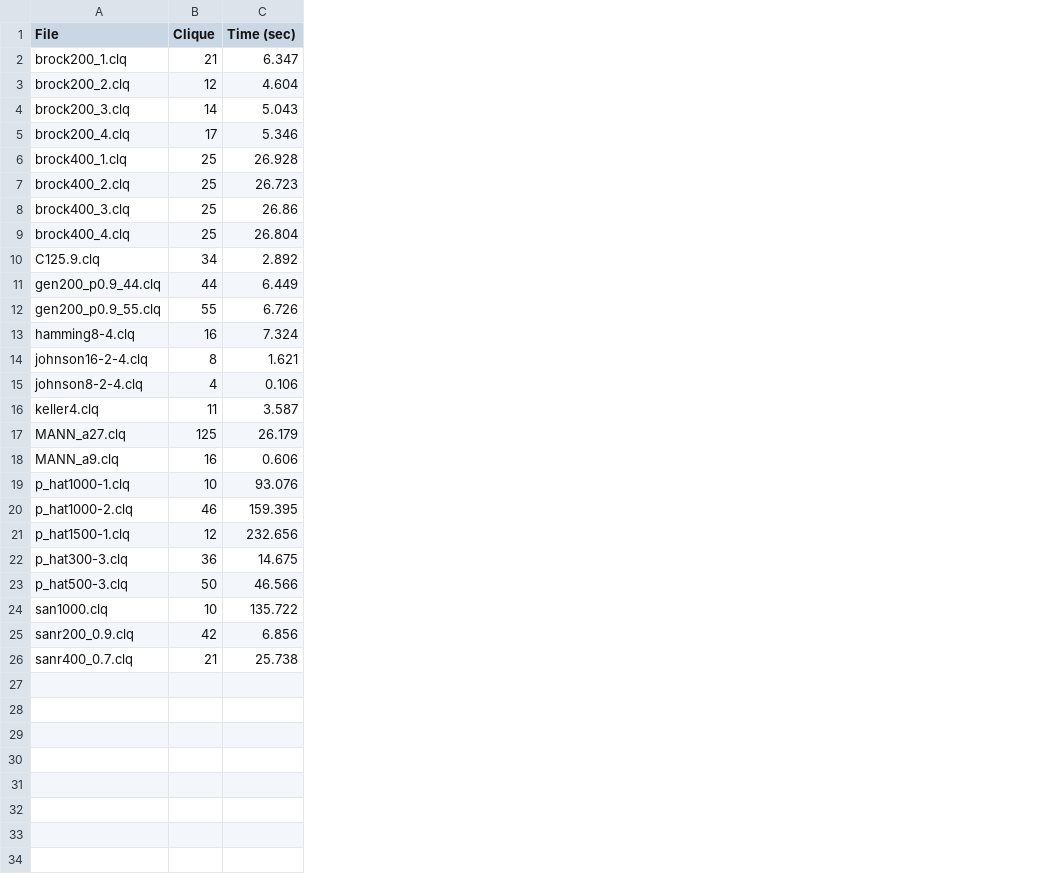
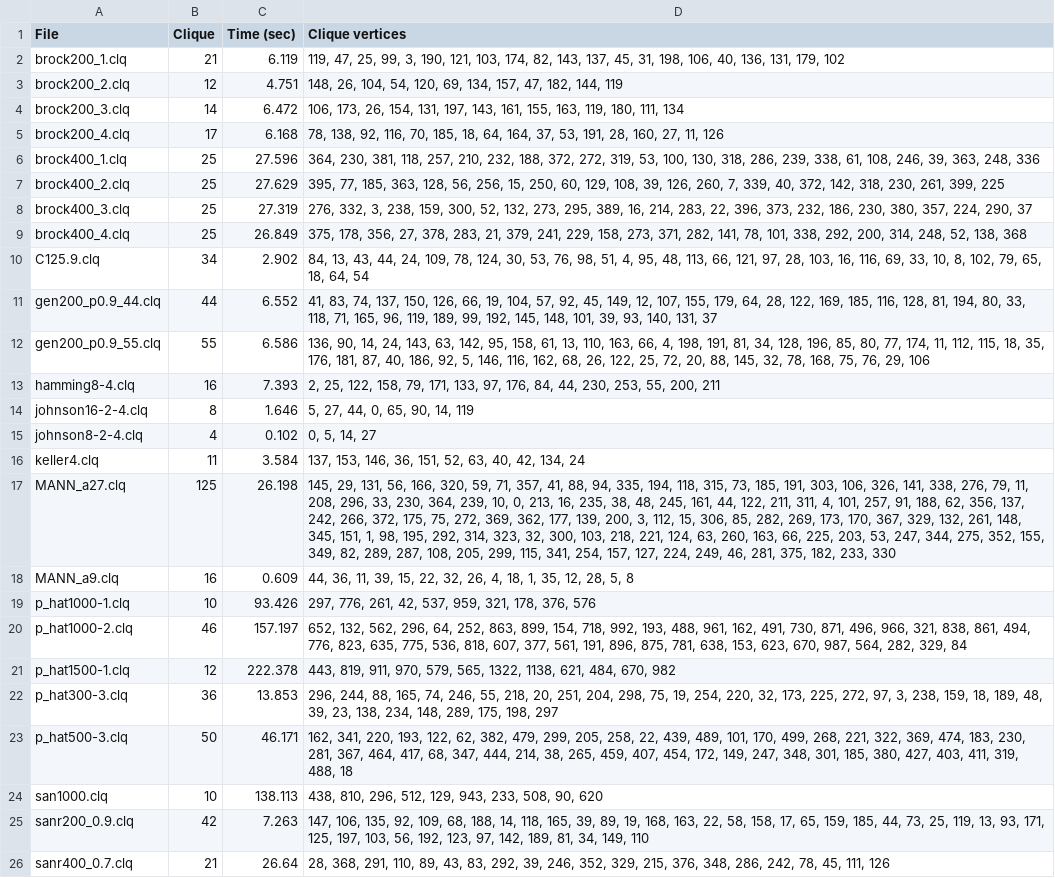
Before and after one commit to st235/HSE.LocalSearchMaxClique, a CSV file: clique_tabu.csv, drawn as a sheet; the diff names each change by its address in the sheet, - before the commit and + after, or states it on an @@ line.

```diff
--- a/clique_tabu.csv
+++ b/clique_tabu.csv
+column D (Clique vertices), rows 2-26: 119, 47, 25, 99, 3, 190, 121, 103, 174, 82, 143, 137, 45, 31, 198, 106, 40, 136, 131, 179, 102 | 148, 26, 104, 54, 120, 69, 134, 157, 47, 182, 144, 119 | 106, 173, 26, 154, 131, 197, 143, 161, 155, 163, 119, 180, 111, 134 | 78, 138, 92, 116, 70, 185, 18, 64, 164, 37, 53, 191, 28, 160, 27, 11, 126 | 364, 230, 381, 118, 257, 210, 232, 188, 372, 272, 319, 53, 100, 130, 318, 286, 239, 338, 61, 108, 246, 39, 363, 248, 336 | 395, 77, 185, 363, 128, 56, 256, 15, 250, 60, 129, 108, 39, 126, 260, 7, 339, 40, 372, 142, 318, 230, 261, 399, 225 | 276, 332, 3, 238, 159, 300, 52, 132, 273, 295, 389, 16, 214, 283, 22, 396, 373, 232, 186, 230, 380, 357, 224, 290, 37 | 375, 178, 356, 27, 378, 283, 21, 379, 241, 229, 158, 273, 371, 282, 141, 78, 101, 338, 292, 200, 314, 248, 52, 138, 368 | 84, 13, 43, 44, 24, 109, 78, 124, 30, 53, 76, 98, 51, 4, 95, 48, 113, 66, 121, 97, 28, 103, 16, 116, 69, 33, 10, 8, 102, 79, 65, 18, 64, 54 | 41, 83, 74, 137, 150, 126, 66, 19, 104, 57, 92, 45, 149, 12, 107, 155, 179, 64, 28, 122, 169, 185, 116, 128, 81, 194, 80, 33, 118, 71, 165, 96, 119, 189, 99, 192, 145, 148, 101, 39, 93, 140, 131, 37 | 136, 90, 14, 24, 143, 63, 142, 95, 158, 61, 13, 110, 163, 66, 4, 198, 191, 81, 34, 128, 196, 85, 80, 77, 174, 11, 112, 115, 18, 35, 176, 181, 87, 40, 186, 92, 5, 146, 116, 162, 68, 26, 122, 25, 72, 20, 88, 145, 32, 78, 168, 75, 76, 29, 106 | 2, 25, 122, 158, 79, 171, 133, 97, 176, 84, 44, 230, 253, 55, 200, 211 | 5, 27, 44, 0, 65, 90, 14, 119 | 0, 5, 14, 27 | 137, 153, 146, 36, 151, 52, 63, 40, 42, 134, 24 | 145, 29, 131, 56, 166, 320, 59, 71, 357, 41, 88, 94, 335, 194, 118, 315, 73, 185, 191, 303, 106, 326, 141, 338, 276, 79, 11, 208, 296, 33, 230, 364, 239, 10, 0, 213, 16, 235, 38, 48, 245, 161, 44, 122, 211, 311, 4, 101, 257, 91, 188, 62, 356, 137, 242, 266, 372, 175, 75, 272, 369, 362, 177, 139, 200, 3, 112, 15, 306, 85, 282, 269, 173, 170, 367, 329, 132, 261, 148, 345, 151, 1, 98, 195, 292, 314, 323, 32, 300, 103, 218, 221, 124, 63, 260, 163, 66, 225, 203, 53, 247, 344, 275, 352, 155, 349, 82, 289, 287, 108, 205, 299, 115, 341, 254, 157, 127, 224, 249, 46, 281, 375, 182, 233, 330 | 44, 36, 11, 39, 15, 22, 32, 26, 4, 18, 1, 35, 12, 28, 5, 8 | 297, 776, 261, 42, 537, 959, 321, 178, 376, 576 | 652, 132, 562, 296, 64, 252, 863, 899, 154, 718, 992, 193, 488, 961, 162, 491, 730, 871, 496, 966, 321, 838, 861, 494, 776, 823, 635, 775, 536, 818, 607, 377, 561, 191, 896, 875, 781, 638, 153, 623, 670, 987, 564, 282, 329, 84 | 443, 819, 911, 970, 579, 565, 1322, 1138, 621, 484, 670, 982 | 296, 244, 88, 165, 74, 246, 55, 218, 20, 251, 204, 298, 75, 19, 254, 220, 32, 173, 225, 272, 97, 3, 238, 159, 18, 189, 48, 39, 23, 138, 234, 148, 289, 175, 198, 297 | 162, 341, 220, 193, 122, 62, 382, 479, 299, 205, 258, 22, 439, 489, 101, 170, 499, 268, 221, 322, 369, 474, 183, 230, 281, 367, 464, 417, 68, 347, 444, 214, 38, 265, 459, 407, 454, 172, 149, 247, 348, 301, 185, 380, 427, 403, 411, 319, 488, 18 | 438, 810, 296, 512, 129, 943, 233, 508, 90, 620 | 147, 106, 135, 92, 109, 68, 188, 14, 118, 165, 39, 89, 19, 168, 163, 22, 58, 158, 17, 65, 159, 185, 44, 73, 25, 119, 13, 93, 171, 125, 197, 103, 56, 192, 123, 97, 142, 189, 81, 34, 149, 110 | 28, 368, 291, 110, 89, 43, 83, 292, 39, 246, 352, 329, 215, 376, 348, 286, 242, 78, 45, 111, 126
-C2 (Time (sec)): 6.347
+C2 (Time (sec)): 6.119
-C3 (Time (sec)): 4.604
+C3 (Time (sec)): 4.751
-C4 (Time (sec)): 5.043
+C4 (Time (sec)): 6.472
-C5 (Time (sec)): 5.346
+C5 (Time (sec)): 6.168
-C6 (Time (sec)): 26.928
+C6 (Time (sec)): 27.596
-C7 (Time (sec)): 26.723
+C7 (Time (sec)): 27.629
-C8 (Time (sec)): 26.86
+C8 (Time (sec)): 27.319
-C9 (Time (sec)): 26.804
+C9 (Time (sec)): 26.849
-C10 (Time (sec)): 2.892
+C10 (Time (sec)): 2.902
-C11 (Time (sec)): 6.449
+C11 (Time (sec)): 6.552
-C12 (Time (sec)): 6.726
+C12 (Time (sec)): 6.586
-C13 (Time (sec)): 7.324
+C13 (Time (sec)): 7.393
-C14 (Time (sec)): 1.621
+C14 (Time (sec)): 1.646
-C15 (Time (sec)): 0.106
+C15 (Time (sec)): 0.102
-C16 (Time (sec)): 3.587
+C16 (Time (sec)): 3.584
-C17 (Time (sec)): 26.179
+C17 (Time (sec)): 26.198
-C18 (Time (sec)): 0.606
+C18 (Time (sec)): 0.609
-C19 (Time (sec)): 93.076
+C19 (Time (sec)): 93.426
-C20 (Time (sec)): 159.395
+C20 (Time (sec)): 157.197
-C21 (Time (sec)): 232.656
+C21 (Time (sec)): 222.378
-C22 (Time (sec)): 14.675
+C22 (Time (sec)): 13.853
-C23 (Time (sec)): 46.566
+C23 (Time (sec)): 46.171
-C24 (Time (sec)): 135.722
+C24 (Time (sec)): 138.113
-C25 (Time (sec)): 6.856
+C25 (Time (sec)): 7.263
-C26 (Time (sec)): 25.738
+C26 (Time (sec)): 26.64
```
Also changed, not shown: 1 other file.
